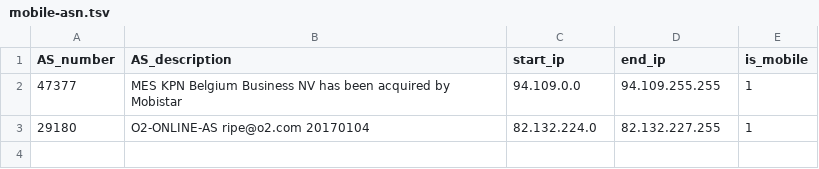
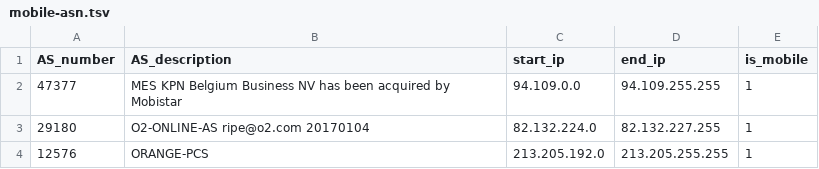
Before and after one commit to innovate-technologies/mobile-asn, a TSV file: mobile-asn.tsv, drawn as a sheet.

Commit message:
Add ASN 12576

```diff
--- a/mobile-asn.tsv
+++ b/mobile-asn.tsv
@@ -3 +3,2 @@ AS_number	AS_description	start_ip	end_ip	is_mobile
 29180	O2-ONLINE-AS ripe@o2.com 20170104	82.132.224.0	82.132.227.255	1
+12576	ORANGE-PCS	213.205.192.0	213.205.255.255	1
```
